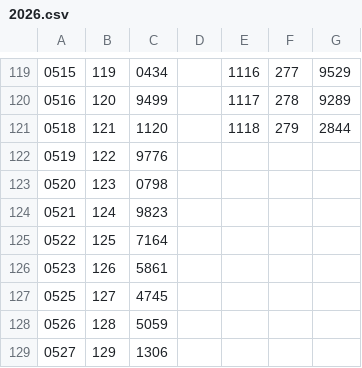
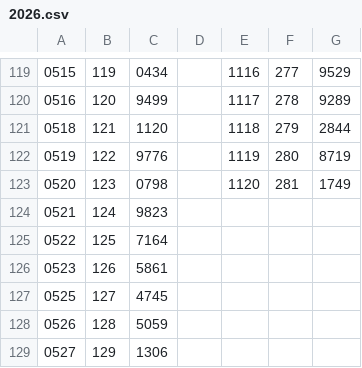
Before and after one commit to takmatsumoto1226/takmatsumoto, a CSV file: data/csv/4-star/2026.csv, drawn as a sheet; only a part is shown, gaps mark what is left out.

```diff
--- a/data/csv/4-star/2026.csv
+++ b/data/csv/4-star/2026.csv
@@ -121,4 +121,4 @@
 0518,121,1120,,1118,279,2844
-0519,122,9776,,,,
-0520,123,0798,,,,
+0519,122,9776,,1119,280,8719
+0520,123,0798,,1120,281,1749
 0521,124,9823,,,,
```
Also changed, not shown: data/csv/39-year/39-2026.csv, data/csv/49-year/49-2026.csv, 10 other files.
